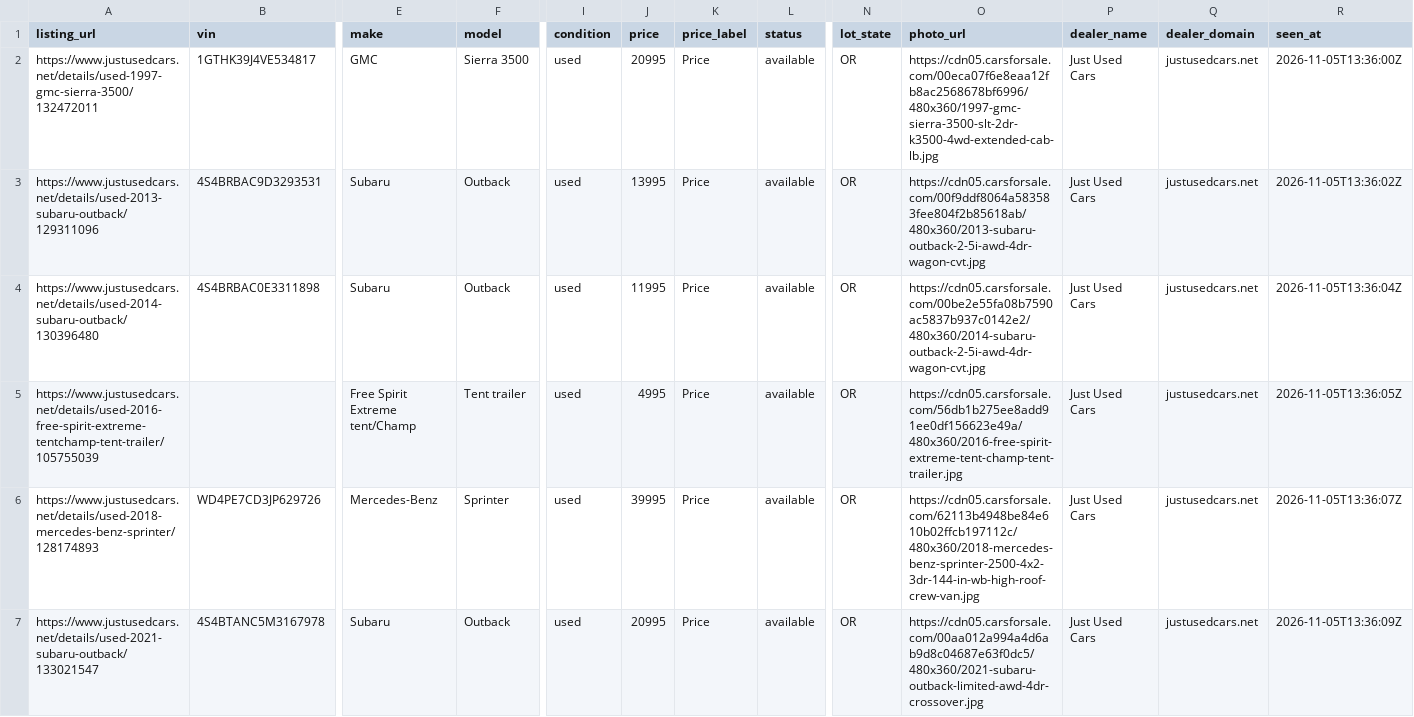
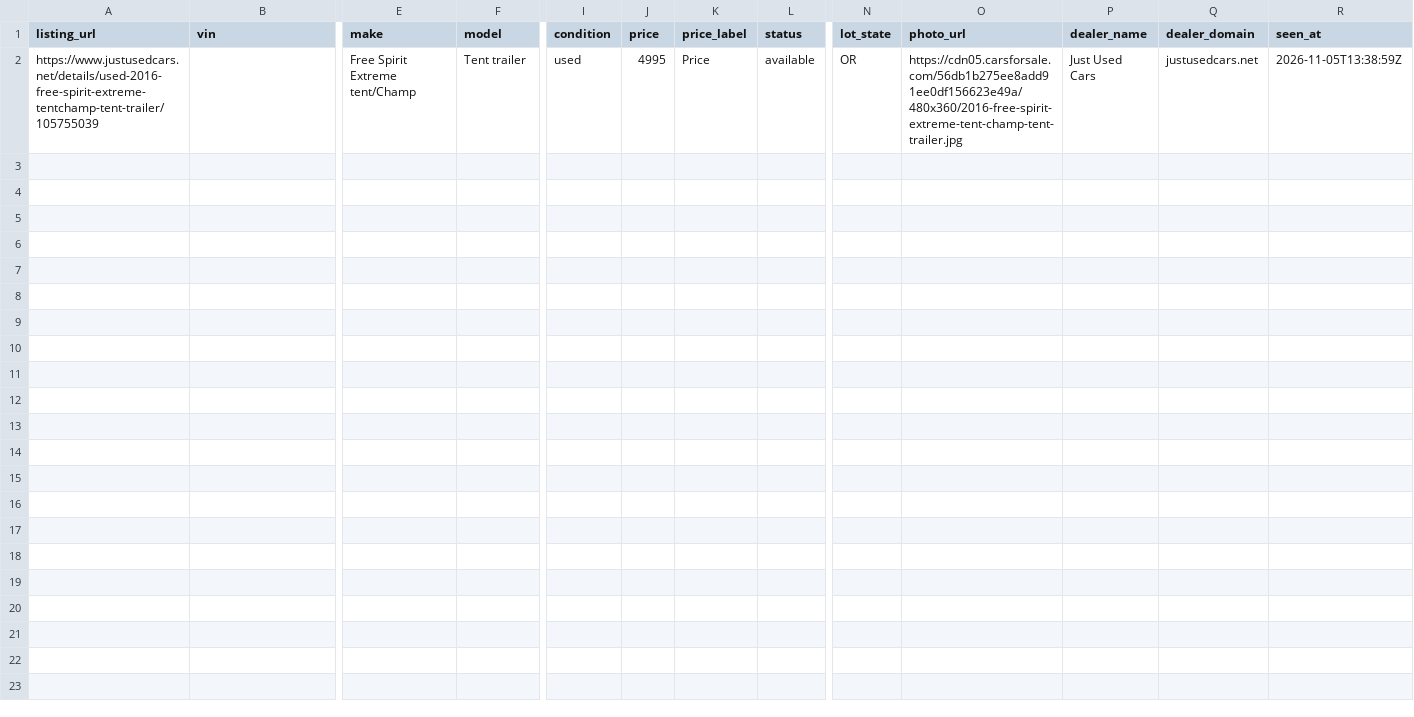
Before and after one commit to MatchRV/AI-RV-Marketplace-Infrastructure-, a CSV file: lib/agent-core/data/harvest-devin/OR/justusedcars.net.csv, drawn as a sheet; only a part is shown, gaps mark what is left out; removed rows and columns are numbered as before the commit, all else as after; rows hold the shown columns only; the diff names each change by its address in the sheet, - before the commit and + after, or states it on an @@ line.

```diff
--- a/lib/agent-core/data/harvest-devin/OR/justusedcars.net.csv
+++ b/lib/agent-core/data/harvest-devin/OR/justusedcars.net.csv
-row 2: https://www.justusedcars.net/details/used-1997-gmc-sierra-3500/132472011 | 1GTHK39J4VE534817 | GMC | Sierra 3500 | used | 20995 | Price | available | OR | https://cdn05.carsforsale.com/00eca07f6e8eaa12fb8ac2568678bf6996/480x360/1997-gmc-sierra-3500-slt-2dr-k3500-4wd-extended-cab-lb.jpg | Just Used Cars | justusedcars.net | 2026-11-05T13:36:00Z
-row 3: https://www.justusedcars.net/details/used-2013-subaru-outback/129311096 | 4S4BRBAC9D3293531 | Subaru | Outback | used | 13995 | Price | available | OR | https://cdn05.carsforsale.com/00f9ddf8064a583583fee804f2b85618ab/480x360/2013-subaru-outback-2-5i-awd-4dr-wagon-cvt.jpg | Just Used Cars | justusedcars.net | 2026-11-05T13:36:02Z
-row 4: https://www.justusedcars.net/details/used-2014-subaru-outback/130396480 | 4S4BRBAC0E3311898 | Subaru | Outback | used | 11995 | Price | available | OR | https://cdn05.carsforsale.com/00be2e55fa08b7590ac5837b937c0142e2/480x360/2014-subaru-outback-2-5i-awd-4dr-wagon-cvt.jpg | Just Used Cars | justusedcars.net | 2026-11-05T13:36:04Z
-R2 (seen_at): 2026-11-05T13:36:05Z
+R2 (seen_at): 2026-11-05T13:38:59Z
-row 6: https://www.justusedcars.net/details/used-2018-mercedes-benz-sprinter/128174893 | WD4PE7CD3JP629726 | Mercedes-Benz | Sprinter | used | 39995 | Price | available | OR | https://cdn05.carsforsale.com/62113b4948be84e610b02ffcb197112c/480x360/2018-mercedes-benz-sprinter-2500-4x2-3dr-144-in-wb-high-roof-crew-van.jpg | Just Used Cars | justusedcars.net | 2026-11-05T13:36:07Z
-row 7: https://www.justusedcars.net/details/used-2021-subaru-outback/133021547 | 4S4BTANC5M3167978 | Subaru | Outback | used | 20995 | Price | available | OR | https://cdn05.carsforsale.com/00aa012a994a4d6ab9d8c04687e63f0dc5/480x360/2021-subaru-outback-limited-awd-4dr-crossover.jpg | Just Used Cars | justusedcars.net | 2026-11-05T13:36:09Z
```
Also changed, not shown: lib/agent-core/data/harvest-devin/OR/dealers.csv, 1 other file.
